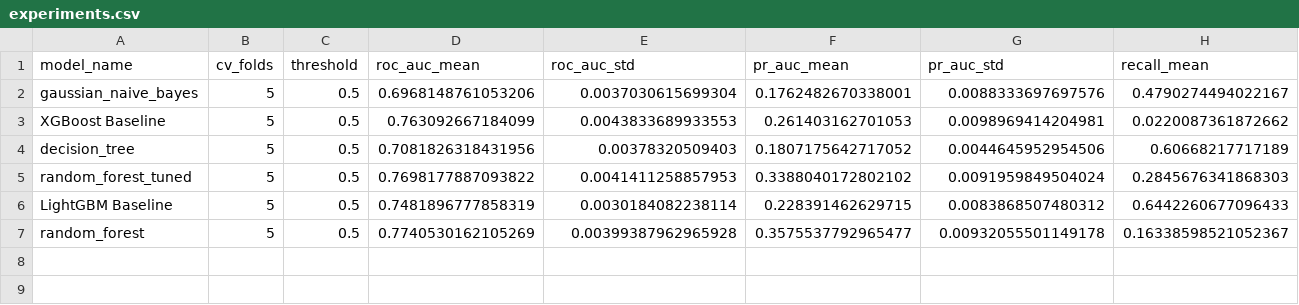
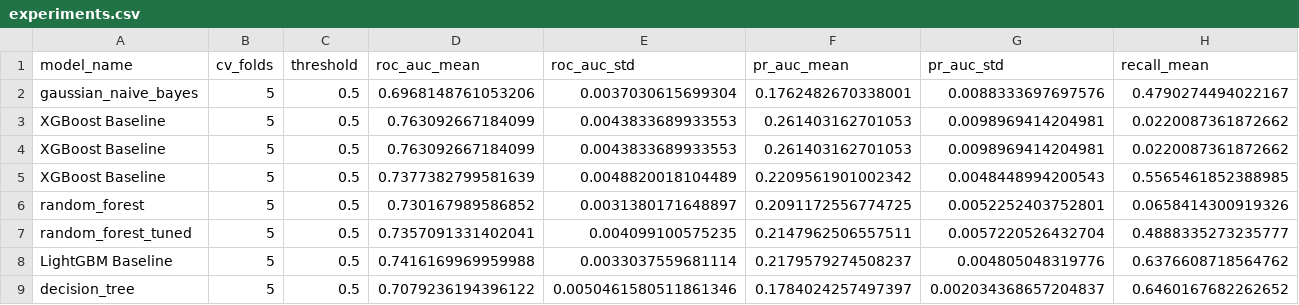
Before and after one commit to Pasiya990/FDM-AutoMobile_Loan_Default_Modelling, a CSV file: experiments/results/experiments.csv, drawn as a sheet; only a part is shown; removed rows and columns are numbered as before the commit, all else as after; rows hold the shown columns only; the diff names each change by its address in the sheet, - before the commit and + after, or states it on an @@ line.

```diff
--- a/experiments/results/experiments.csv
+++ b/experiments/results/experiments.csv
-row 4: decision_tree | 5 | 0.5 | 0.7081826318431956 | 0.00378320509403 | 0.1807175642717052 | 0.0044645952954506 | 0.60668217717189
-row 5: random_forest_tuned | 5 | 0.5 | 0.7698177887093822 | 0.0041411258857953 | 0.3388040172802102 | 0.0091959849504024 | 0.2845676341868303
-row 6: LightGBM Baseline | 5 | 0.5 | 0.7481896777858319 | 0.0030184082238114 | 0.228391462629715 | 0.0083868507480312 | 0.6442260677096433
-row 7: random_forest | 5 | 0.5 | 0.7740530162105269 | 0.00399387962965928 | 0.3575537792965477 | 0.00932055501149178 | 0.16338598521052367
+row 4: XGBoost Baseline | 5 | 0.5 | 0.763092667184099 | 0.0043833689933553 | 0.261403162701053 | 0.0098969414204981 | 0.0220087361872662
+row 5: XGBoost Baseline | 5 | 0.5 | 0.7377382799581639 | 0.0048820018104489 | 0.2209561901002342 | 0.0048448994200543 | 0.5565461852388985
+row 6: random_forest | 5 | 0.5 | 0.730167989586852 | 0.0031380171648897 | 0.2091172556774725 | 0.0052252403752801 | 0.0658414300919326
+row 7: random_forest_tuned | 5 | 0.5 | 0.7357091331402041 | 0.004099100575235 | 0.2147962506557511 | 0.0057220526432704 | 0.4888335273235777
+row 8: LightGBM Baseline | 5 | 0.5 | 0.7416169969959988 | 0.0033037559681114 | 0.2179579274508237 | 0.004805048319776 | 0.6376608718564762
+row 9: decision_tree | 5 | 0.5 | 0.7079236194396122 | 0.0050461580511861346 | 0.1784024257497397 | 0.002034368657204837 | 0.6460167682262652
```
Also changed, not shown: experiments/results/lightgbm_random_search.csv, experiments/results/logistic_regression.csv, 36 other files.
